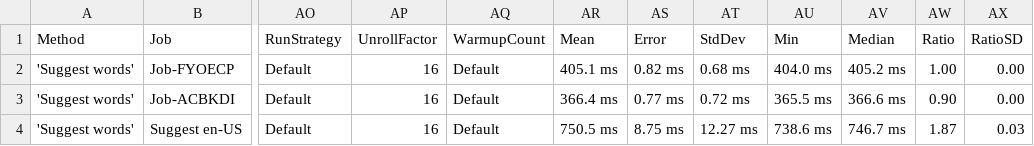
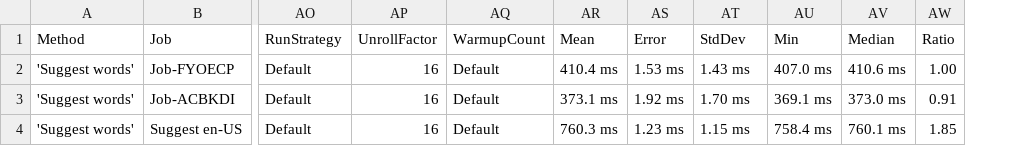
Before and after one commit to aarondandy/WeCantSpell.Hunspell, a CSV file: artifacts/bench/results/WeCantSpell.Hunspell.Benchmarks.Suites.SuggestEnUsSuite-report.csv, drawn as a sheet; only a part is shown, gaps mark what is left out; the diff names each change by its address in the sheet, - before the commit and + after, or states it on an @@ line.

```diff
--- a/artifacts/bench/results/WeCantSpell.Hunspell.Benchmarks.Suites.SuggestEnUsSuite-report.csv
+++ b/artifacts/bench/results/WeCantSpell.Hunspell.Benchmarks.Suites.SuggestEnUsSuite-report.csv
-column AX (RatioSD), rows 2-4: 0.00 | 0.00 | 0.03
-AR2 (Mean): 405.1 ms
+AR2 (Mean): 410.4 ms
-AS2 (Error): 0.82 ms
+AS2 (Error): 1.53 ms
-AT2 (StdDev): 0.68 ms
+AT2 (StdDev): 1.43 ms
-AU2 (Min): 404.0 ms
+AU2 (Min): 407.0 ms
-AV2 (Median): 405.2 ms
+AV2 (Median): 410.6 ms
-AR3 (Mean): 366.4 ms
+AR3 (Mean): 373.1 ms
-AS3 (Error): 0.77 ms
+AS3 (Error): 1.92 ms
-AT3 (StdDev): 0.72 ms
+AT3 (StdDev): 1.70 ms
-AU3 (Min): 365.5 ms
+AU3 (Min): 369.1 ms
-AV3 (Median): 366.6 ms
+AV3 (Median): 373.0 ms
-AW3 (Ratio): 0.90
+AW3 (Ratio): 0.91
-AR4 (Mean): 750.5 ms
+AR4 (Mean): 760.3 ms
-AS4 (Error): 8.75 ms
+AS4 (Error): 1.23 ms
-AT4 (StdDev): 12.27 ms
+AT4 (StdDev): 1.15 ms
-AU4 (Min): 738.6 ms
+AU4 (Min): 758.4 ms
-AV4 (Median): 746.7 ms
+AV4 (Median): 760.1 ms
-AW4 (Ratio): 1.87
+AW4 (Ratio): 1.85
```
Also changed, not shown: artifacts/bench/results/WeCantSpell.Hunspell.Benchmarks.NHunspell.Suites.CheckEnUsSuite-report.csv, artifacts/bench/results/WeCantSpell.Hunspell.Benchmarks.NHunspell.Suites.SuggestEnUsSuite-report.csv, 9 other files.
